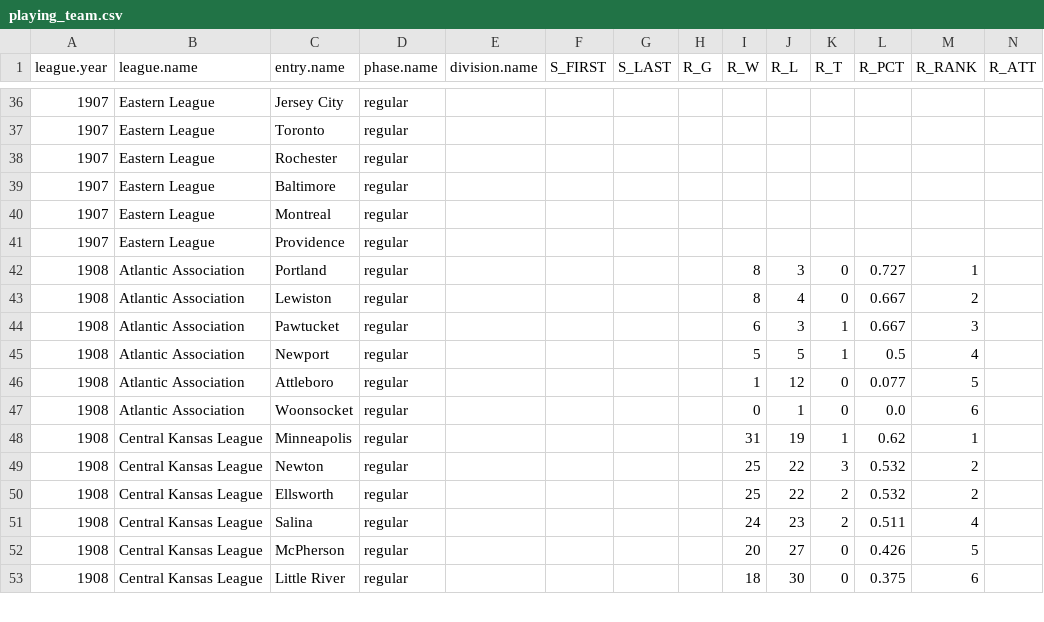
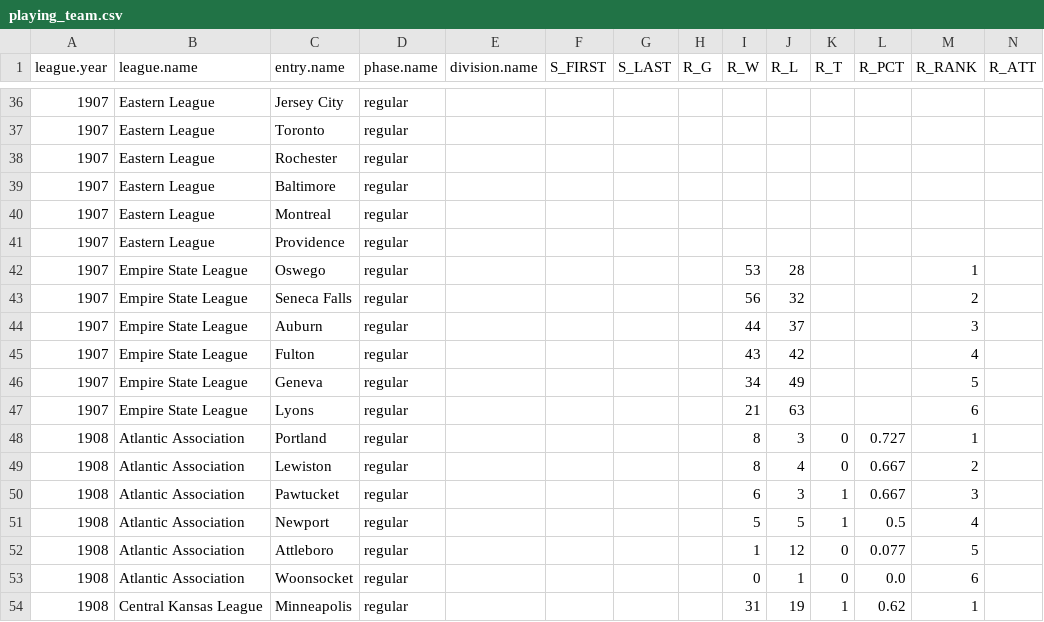
Before and after one commit to doc22940/minoraverages, a CSV file: processed/Howard/playing_team.csv, drawn as a sheet; only a part is shown, gaps mark what is left out; the shorter side is filled out with more unchanged rows; rows hold the shown columns only; the diff names each change by its address in the sheet, - before the commit and + after, or states it on an @@ line.

Commit message:
Added 1907 Empire State League from Reed Howard.

```diff
--- a/processed/Howard/playing_team.csv
+++ b/processed/Howard/playing_team.csv
+row 42: 1907 | Empire State League | Oswego | regular |  |  |  |  | 53 | 28 |  |  | 1
+row 43: 1907 | Empire State League | Seneca Falls | regular |  |  |  |  | 56 | 32 |  |  | 2
+row 44: 1907 | Empire State League | Auburn | regular |  |  |  |  | 44 | 37 |  |  | 3
+row 45: 1907 | Empire State League | Fulton | regular |  |  |  |  | 43 | 42 |  |  | 4
+row 46: 1907 | Empire State League | Geneva | regular |  |  |  |  | 34 | 49 |  |  | 5
+row 47: 1907 | Empire State League | Lyons | regular |  |  |  |  | 21 | 63 |  |  | 6
```
Also changed, not shown: processed/Howard/managing_individual.csv, 2 other files.
